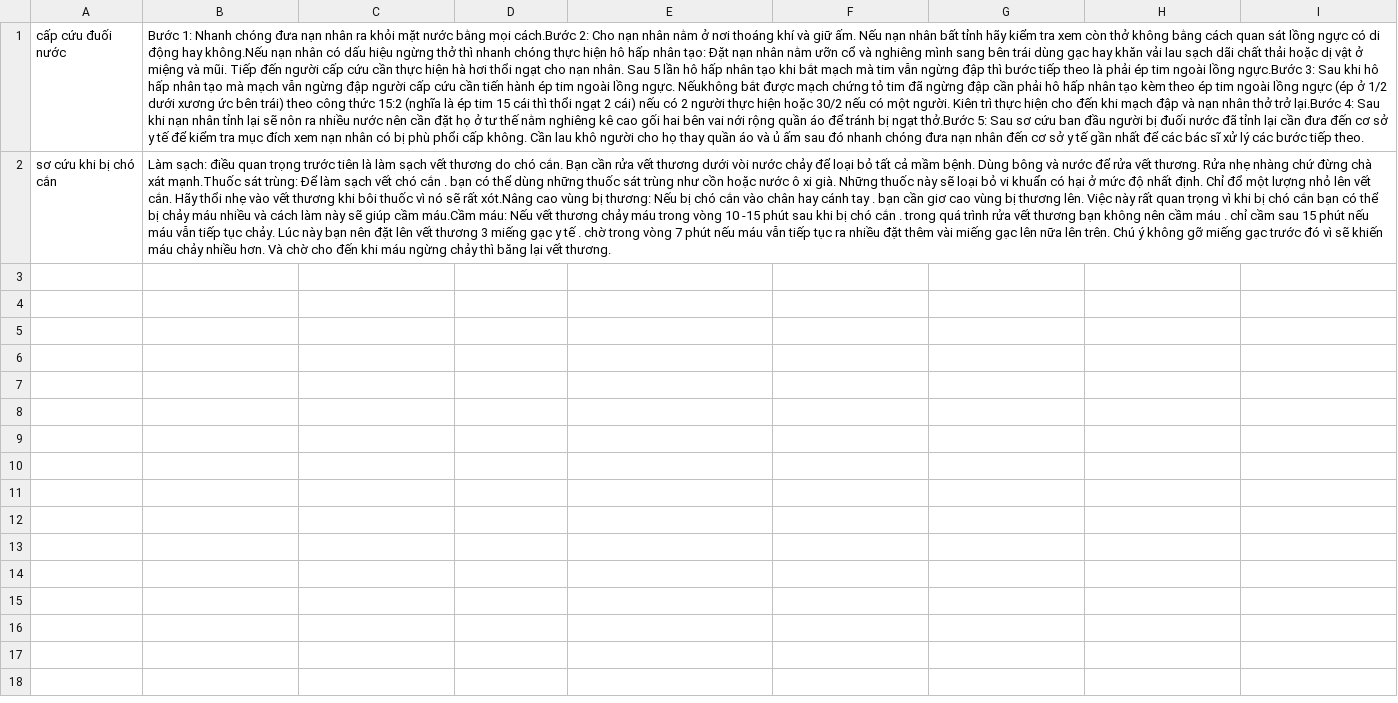
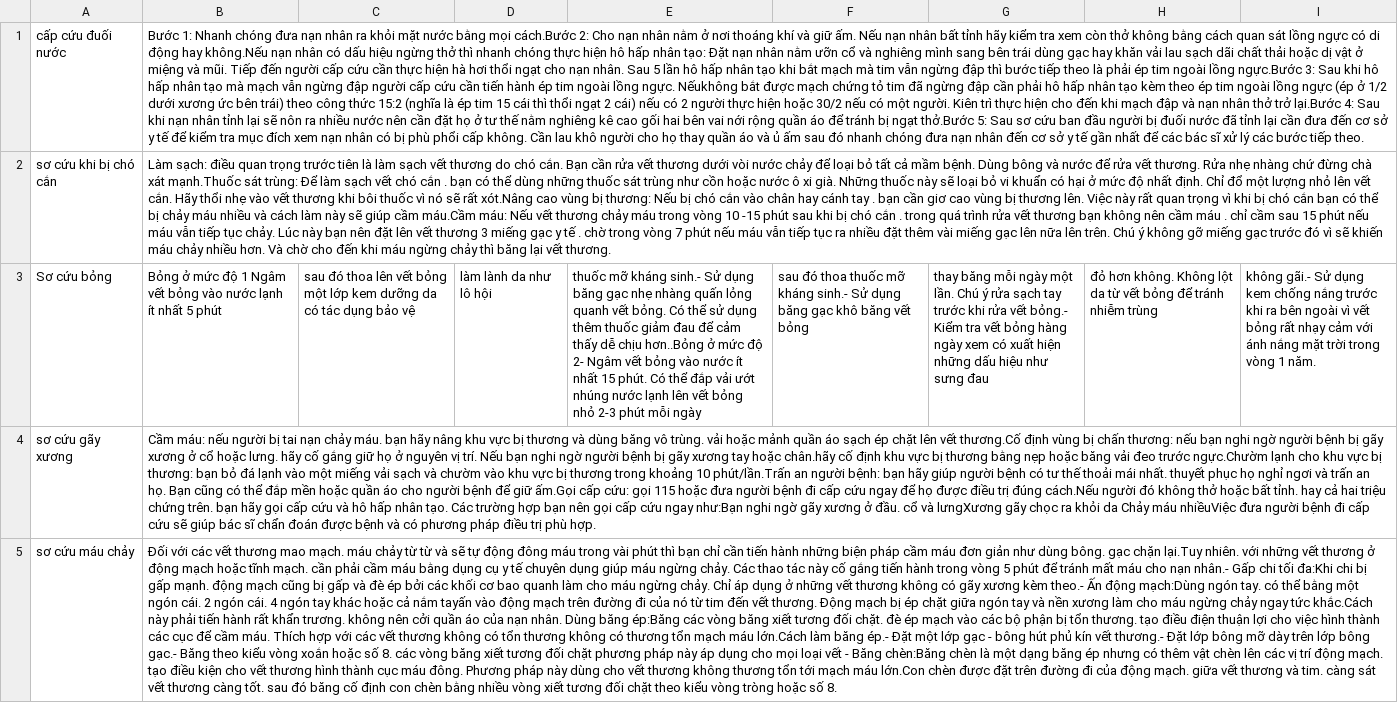
Before and after one commit to domanhtuan06869/DuAn1, a CSV file: app/src/main/res/raw/sick.csv, drawn as a sheet; the diff names each change by its address in the sheet, - before the commit and + after, or states it on an @@ line.

```diff
--- a/app/src/main/res/raw/sick.csv
+++ b/app/src/main/res/raw/sick.csv
+row 3: Sơ cứu bỏng | Bỏng ở mức độ 1 Ngâm vết bỏng vào nước lạnh ít nhất 5 phút | sau đó thoa lên vết bỏng một lớp kem dưỡng da có tác dụng bảo vệ | làm lành da như lô hội | thuốc mỡ kháng sinh.- Sử dụng băng gạc nhẹ nhàng quấn lỏng quanh vết bỏng. Có thể sử dụng thêm thuốc giảm đau để cảm thấy dễ chịu hơn..Bỏng ở mức độ 2- Ngâm vết bỏng vào nước ít nhất 15 phút. Có thể đắp vải ướt nhúng nước lạnh lên vết bỏng nhỏ 2-3 phút mỗi ngày | sau đó thoa thuốc mỡ kháng sinh.- Sử dụng băng gạc khô băng vết bỏng | thay băng mỗi ngày một lần. Chú ý rửa sạch tay trước khi rửa vết bỏng.- Kiểm tra vết bỏng hàng ngày xem có xuất hiện những dấu hiệu như sưng đau | đỏ hơn không. Không lột da từ vết bỏng để tránh nhiễm trùng | không gãi.- Sử dụng kem chống nắng trước khi ra bên ngoài vì vết bỏng rất nhạy cảm với ánh nắng mặt trời trong vòng 1 năm.
+row 4: sơ cứu gãy xương | Cầm máu: nếu người bị tai nạn chảy máu. bạn hãy nâng khu vực bị thương và dùng băng vô trùng. vải hoặc mảnh quần áo sạch ép chặt lên vết thương.Cố định vùng bị chấn thương: nếu bạn nghi ngờ người bệnh bị gãy xương ở cổ hoặc lưng. hãy cố gắng giữ họ ở nguyên vị trí. Nếu bạn nghi ngờ người bệnh bị gãy xương tay hoặc chân.hãy cố định khu vực bị thương bằng nẹp hoặc băng vải đeo trước ngực.Chườm lạnh cho khu vực bị thương: bạn bỏ đá lạnh vào một miếng vải sạch và chườm vào khu vực bị thương trong khoảng 10 phút/lần.Trấn an người bệnh: bạn hãy giúp người bệnh có tư thế thoải mái nhất. thuyết phục họ nghỉ ngơi và trấn an họ. Bạn cũng có thể đắp mền hoặc quần áo cho người bệnh để giữ ấm.Gọi cấp cứu: gọi 115 hoặc đưa người bệnh đi cấp cứu ngay để họ được điều trị đúng cách.Nếu người đó không thở hoặc bất tỉnh. hay cả hai triệu chứng trên. bạn hãy gọi cấp cứu và hô hấp nhân tạo. Các trường hợp bạn nên gọi cấp cứu ngay như:Bạn nghi ngờ gãy xương ở đầu. cổ và lưngXương gãy chọc ra khỏi da Chảy máu nhiềuViệc đưa người bệnh đi cấp cứu sẽ giúp bác sĩ chẩn đoán được bệnh và có phương pháp điều trị phù hợp.
+row 5: sơ cứu máu chảy | Đối với các vết thương mao mạch. máu chảy từ từ và sẽ tự động đông máu trong vài phút thì bạn chỉ cần tiến hành những biện pháp cầm máu đơn giản như dùng bông. gạc chặn lại.Tuy nhiên. với những vết thương ở động mạch hoặc tĩnh mạch. cần phải cầm máu bằng dụng cụ y tế chuyên dụng giúp máu ngừng chảy. Các thao tác này cố gắng tiến hành trong vòng 5 phút để tránh mất máu cho nạn nhân.- Gấp chi tối đa:Khi chi bị gấp mạnh. động mạch cũng bị gấp và đè ép bởi các khối cơ bao quanh làm cho máu ngừng chảy. Chỉ áp dụng ở những vết thương không có gãy xương kèm theo.- Ấn động mạch:Dùng ngón tay. có thể bằng một ngón cái. 2 ngón cái. 4 ngón tay khác hoặc cả nắm tayấn vào động mạch trên đường đi của nó từ tim đến vết thương. Động mạch bị ép chặt giữa ngón tay và nền xương làm cho máu ngừng chảy ngay tức khắc.Cách này phải tiến hành rất khẩn trương. không nên cởi quần áo của nạn nhân. Dùng băng ép:Băng các vòng băng xiết tương đối chặt. đè ép mạch vào các bộ phận bị tổn thương. tạo điều điện thuận lợi cho việc hình thành các cục để cầm máu. Thích hợp với các vết thương không có tổn thương không có thương tổn mạch máu lớn.Cách làm băng ép.- Đặt một lớp gạc - bông hút phủ kín vết thương.- Đặt lớp bông mỡ dày trên lớp bông gạc.- Băng theo kiểu vòng xoắn hoặc số 8. các vòng băng xiết tương đối chặt phương pháp này áp dụng cho mọi loại vết - Băng chèn:Băng chèn là một dạng băng ép nhưng có thêm vật chèn lên các vị trí động mạch. tạo điều kiện cho vết thương hình thành cục máu đông. Phương pháp này dùng cho vết thương không thương tổn tới mạch máu lớn.Con chèn được đặt trên đường đi của động mạch. giữa vết thương và tim. càng sát vết thương càng tốt. sau đó băng cố định con chèn bằng nhiều vòng xiết tương đối chặt theo kiểu vòng tròng hoặc số 8.
```
Also changed, not shown: 10 other files.
